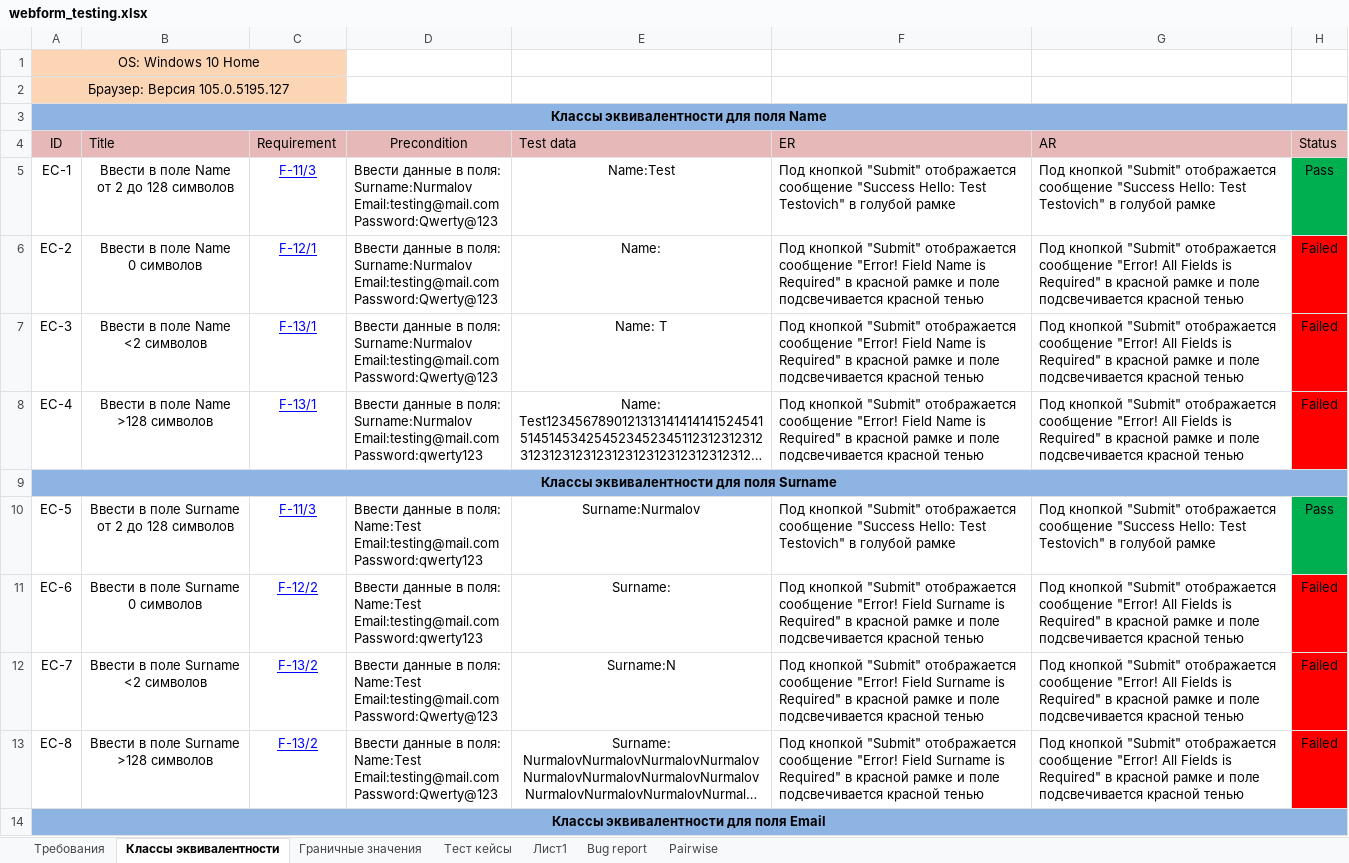
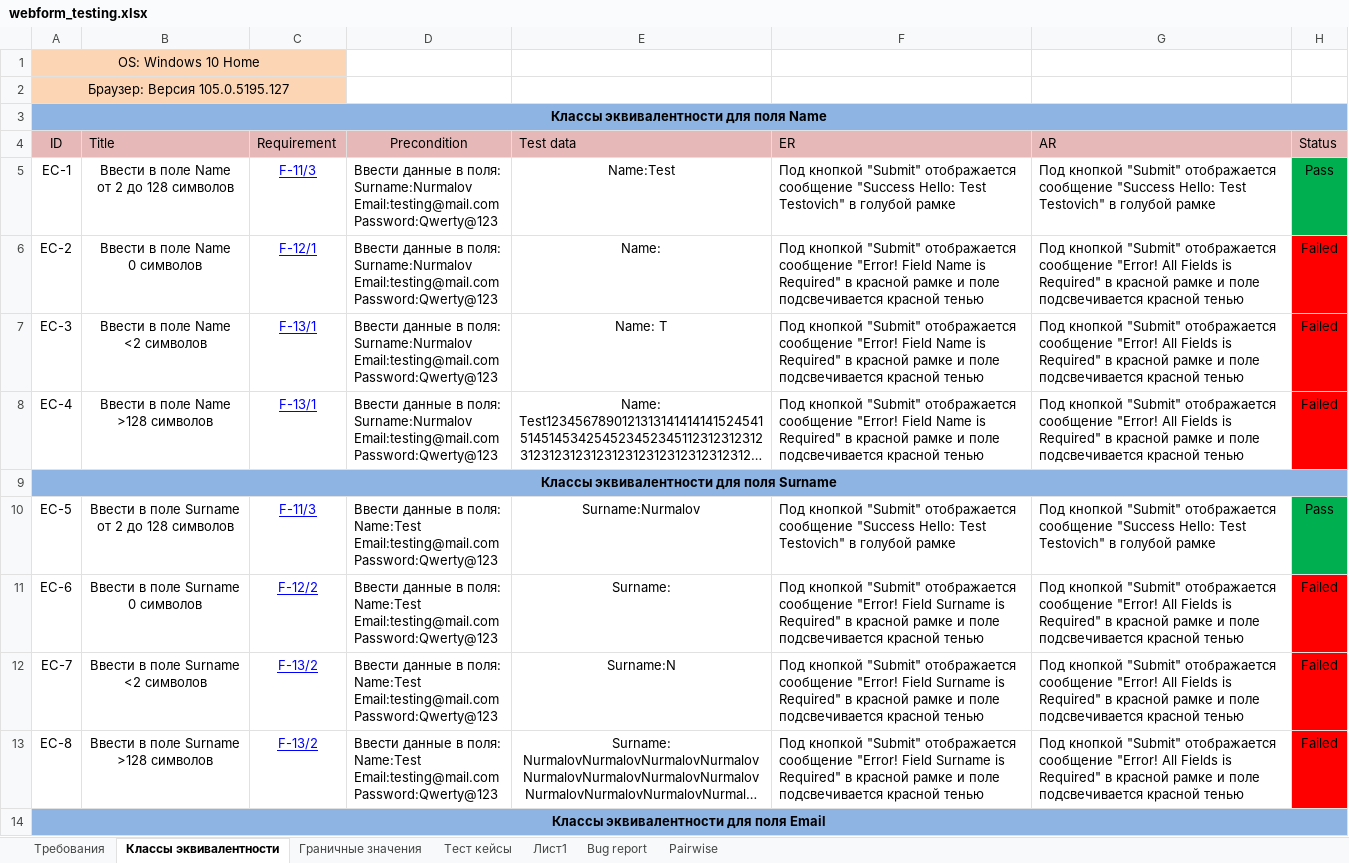
Before and after one commit to KunxY174/Web-testing, an Excel workbook: webform_testing.xlsx, sheet Классы эквивалентности, drawn as a sheet; only a part is shown; long unchanged cells end in …; values as stored, in another font and other column widths than the file's, no borders; ↵ is a line break in a cell; the diff covers the shown part only; the diff names each change by its address in the sheet, - before the commit and + after, or states it on an @@ line.

```diff
--- a/webform_testing.xlsx (sheet Классы эквивалентности)
+++ b/webform_testing.xlsx (sheet Классы эквивалентности)
-D8 (Precondition): …Surname:Nurmalov ↵ Email:testing@mail.com ↵ Password:qwerty123
+D8 (Precondition): …Surname:Nurmalov ↵ Email:testing@mail.com ↵ Password:Qwerty@123
-D10:D11 (Precondition): …Name:Test ↵ Email:testing@mail.com ↵ Password:qwerty123
+D10:D11 (Precondition): …Name:Test ↵ Email:testing@mail.com ↵ Password:Qwerty@123
```
Also changed, not shown: 3 edited cells elsewhere in this sheet, sheet Тест кейсы, sheet Лист1.
